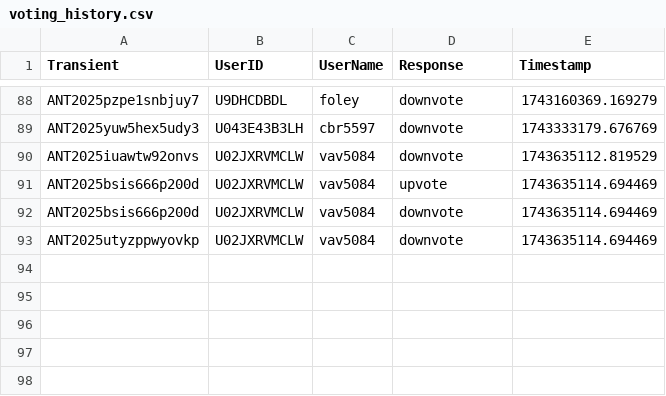
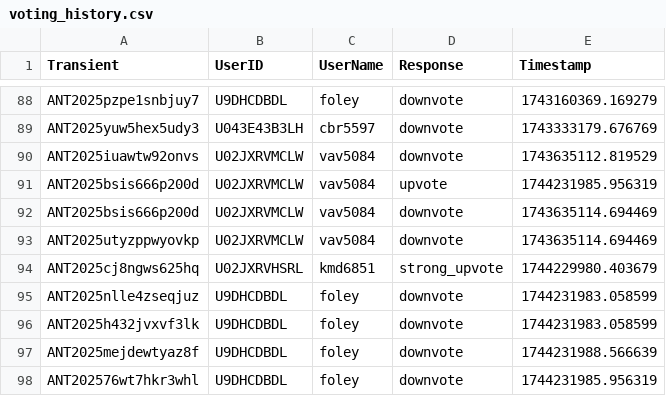
Before and after one commit to VTDA-Group/antares-filter-slackbots, a CSV file: data/superphot-plus/voting_history.csv, drawn as a sheet; only a part is shown, gaps mark what is left out.

```diff
--- a/data/superphot-plus/voting_history.csv
+++ b/data/superphot-plus/voting_history.csv
@@ -90,4 +90,9 @@ ANT2025yuw5hex5udy3,U043E43B3LH,cbr5597,downvote,1743333179.676769
 ANT2025iuawtw92onvs,U02JXRVMCLW,vav5084,downvote,1743635112.819529
-ANT2025bsis666p200d,U02JXRVMCLW,vav5084,upvote,1743635114.694469
+ANT2025bsis666p200d,U02JXRVMCLW,vav5084,upvote,1744231985.956319
 ANT2025bsis666p200d,U02JXRVMCLW,vav5084,downvote,1743635114.694469
 ANT2025utyzppwyovkp,U02JXRVMCLW,vav5084,downvote,1743635114.694469
+ANT2025cj8ngws625hq,U02JXRVHSRL,kmd6851,strong_upvote,1744229980.403679
+ANT2025nlle4zseqjuz,U9DHCDBDL,foley,downvote,1744231983.058599
+ANT2025h432jvxvf3lk,U9DHCDBDL,foley,downvote,1744231983.058599
+ANT2025mejdewtyaz8f,U9DHCDBDL,foley,downvote,1744231988.566639
+ANT202576wt7hkr3whl,U9DHCDBDL,foley,downvote,1744231985.956319
```
Also changed, not shown: data/nuclear-transients/voting_history.csv, data/superphot-plus-bright/voting_history.csv.
